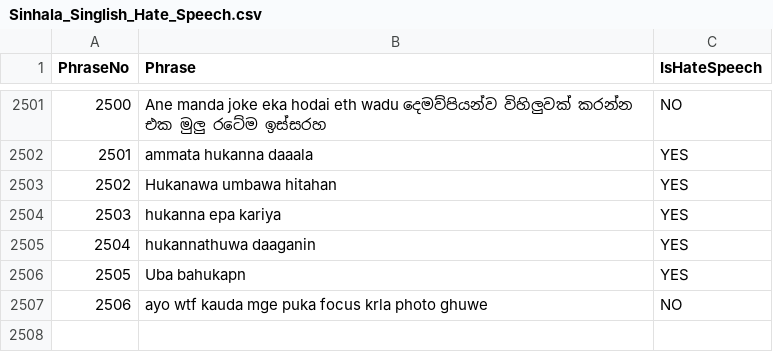
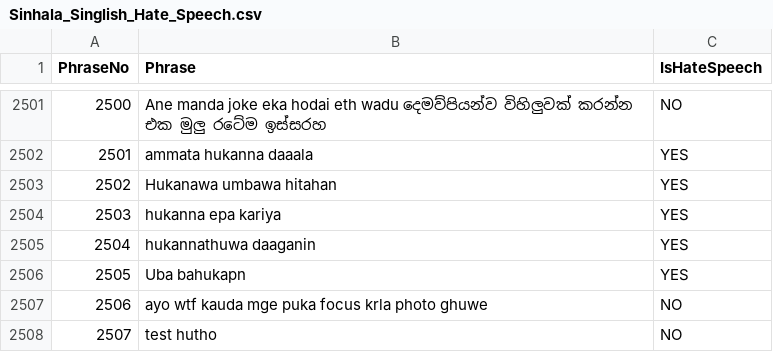
Before and after one commit to sevinpr/BitsPlease, a CSV file: Implementation/HateSpeech-backend/Sinhala_Singlish_Hate_Speech.csv, drawn as a sheet; only a part is shown, gaps mark what is left out; the diff names each change by its address in the sheet, - before the commit and + after, or states it on an @@ line.

Commit message:
Update Sinhala_Singlish_Hate_Speech.csv

```diff
--- a/Implementation/HateSpeech-backend/Sinhala_Singlish_Hate_Speech.csv
+++ b/Implementation/HateSpeech-backend/Sinhala_Singlish_Hate_Speech.csv
+row 2508: 2507 | test hutho | NO
```
